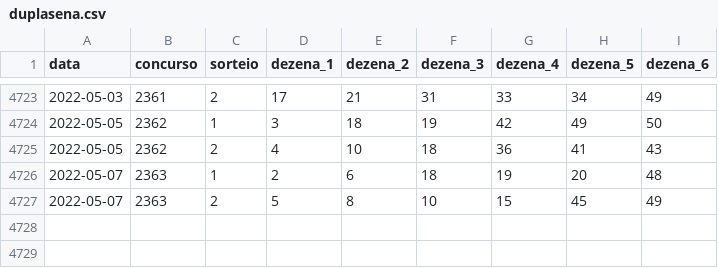
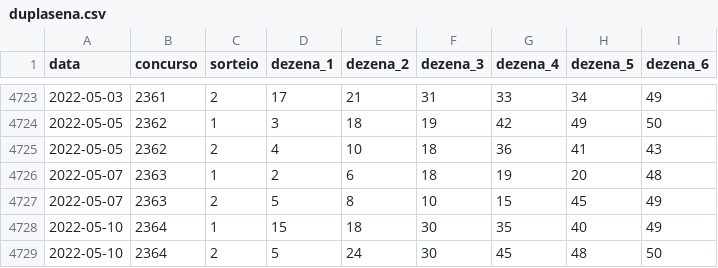
Before and after one commit to damarals/loteria, a CSV file: inst/extdata/duplasena.csv, drawn as a sheet; only a part is shown, gaps mark what is left out; the diff names each change by its address in the sheet, - before the commit and + after, or states it on an @@ line.

```diff
--- a/inst/extdata/duplasena.csv
+++ b/inst/extdata/duplasena.csv
+row 4728: 2022-05-10 | 2364 | 1 | 15 | 18 | 30 | 35 | 40 | 49
+row 4729: 2022-05-10 | 2364 | 2 | 5 | 24 | 30 | 45 | 48 | 50
```
Also changed, not shown: inst/extdata/diadesorte.csv, inst/extdata/lotofacil.csv, 7 other files.
